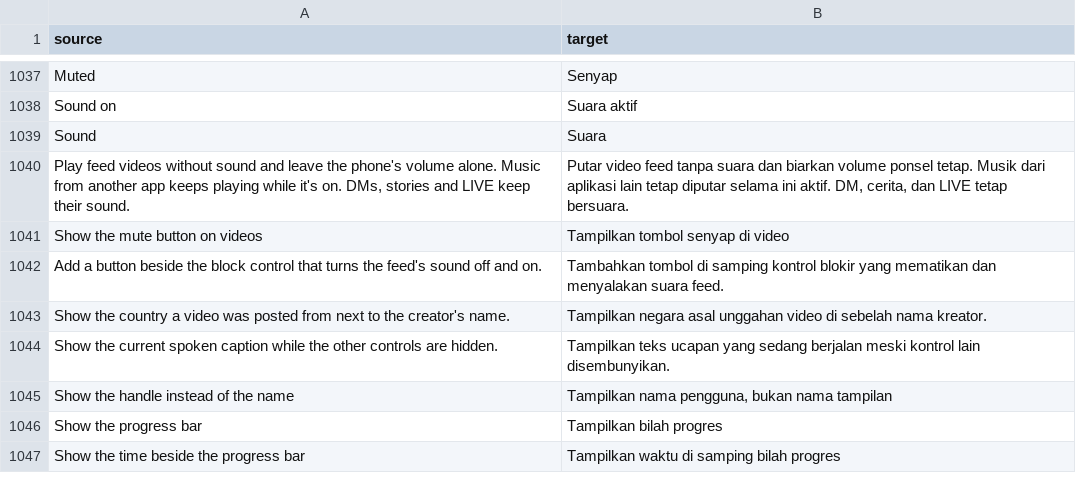
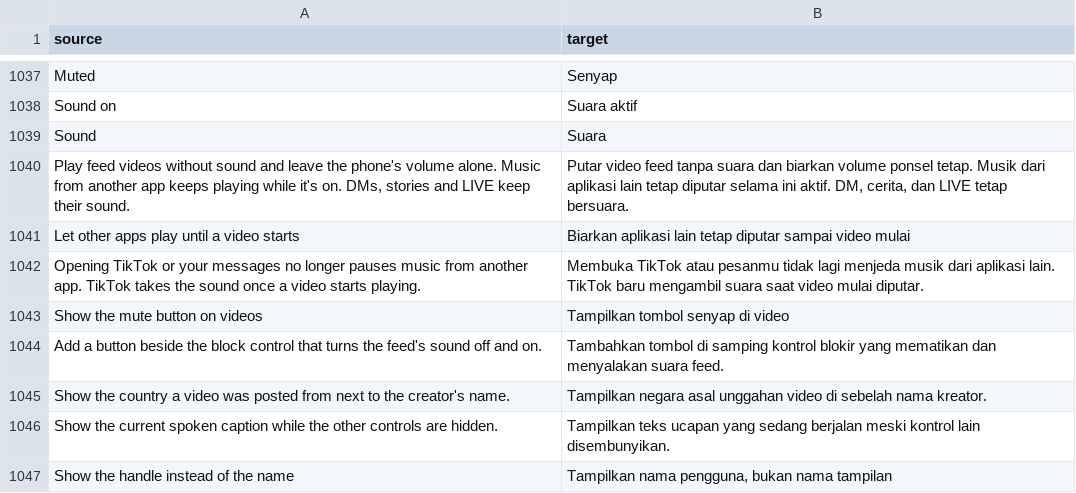
Before and after one commit to SysAdminDoc/HushFeed, a CSV file: extensions/tiktok/src/main/l10n/in.csv, drawn as a sheet; only a part is shown, gaps mark what is left out; the shorter side is filled out with more unchanged rows; the diff names each change by its address in the sheet, - before the commit and + after, or states it on an @@ line.

Commit message:
feat(playback): let other apps play until a video starts
TikTok asks for audio focus every time a page resumes, the Inbox
included, and once per session, so opening the app or a chat paused
music from another app even with nothing playing. A new switch under
Mute feed videos holds both requests until a video actually plays
(the player's play callback, with playback progress as the backstop),
then takes the focus TikTok asked for.

Refs #283

```diff
--- a/extensions/tiktok/src/main/l10n/in.csv
+++ b/extensions/tiktok/src/main/l10n/in.csv
+row 1041: Let other apps play until a video starts | Biarkan aplikasi lain tetap diputar sampai video mulai
+row 1042: Opening TikTok or your messages no longer pauses music from another app. TikTok takes the sound once a video starts playing. | Membuka TikTok atau pesanmu tidak lagi menjeda musik dari aplikasi lain. TikTok baru mengambil suara saat video mulai diputar.
```
Also changed, not shown: extensions/tiktok/src/main/l10n/az.tsv, extensions/tiktok/src/main/l10n/de.tsv, 26 other files.
